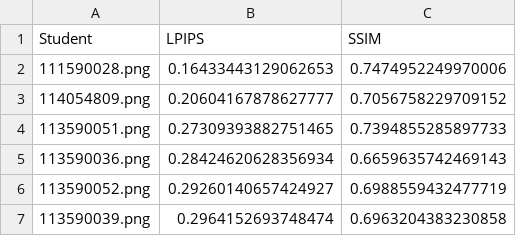
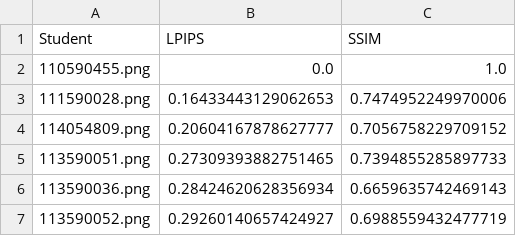
Before and after one commit to t110590455-creator/ai2026s, a CSV file: hw04/results.csv, drawn as a sheet; only a part is shown; the shorter side is filled out with more unchanged rows; the diff names each change by its address in the sheet, - before the commit and + after, or states it on an @@ line.

```diff
--- a/hw04/results.csv
+++ b/hw04/results.csv
+row 2: 110590455.png | 0.0 | 1.0
```
Also changed, not shown: 1 other file.
